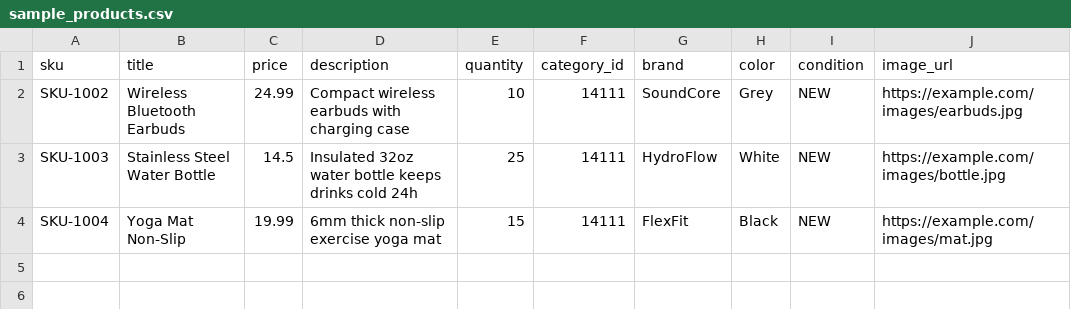
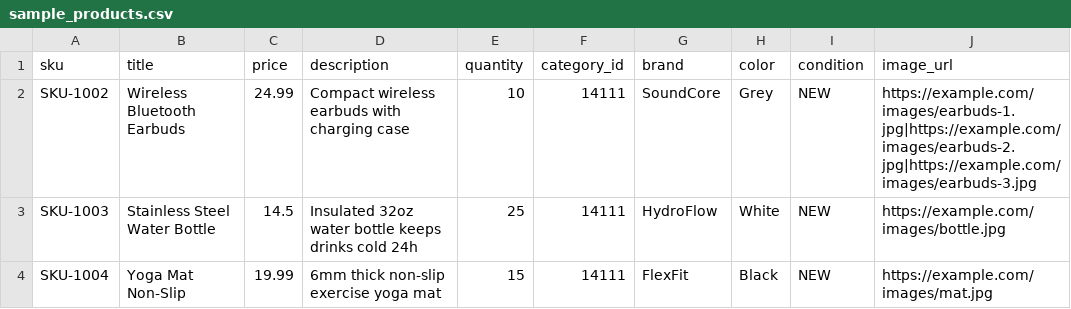
Before and after one commit to motu89/ebalb, a CSV file: sample_products.csv, drawn as a sheet.

Commit message:
update images fields

```diff
--- a/sample_products.csv
+++ b/sample_products.csv
@@ -1,3 +1,3 @@
 sku,title,price,description,quantity,category_id,brand,color,condition,image_url
-SKU-1002,Wireless Bluetooth Earbuds,24.99,Compact wireless earbuds with charging case,10,14111,SoundCore,Grey,NEW,https://example.com/images/earbuds.jpg
+SKU-1002,Wireless Bluetooth Earbuds,24.99,Compact wireless earbuds with charging case,10,14111,SoundCore,Grey,NEW,https://example.com/images/earbuds-1.jpg|https://example.com/images/earbuds-2.jpg|https://example.com/images/earbuds-3.jpg
 SKU-1003,Stainless Steel Water Bottle,14.5,Insulated 32oz water bottle keeps drinks cold 24h,25,14111,HydroFlow,White,NEW,https://example.com/images/bottle.jpg
```
Also changed, not shown: 5 other files.
